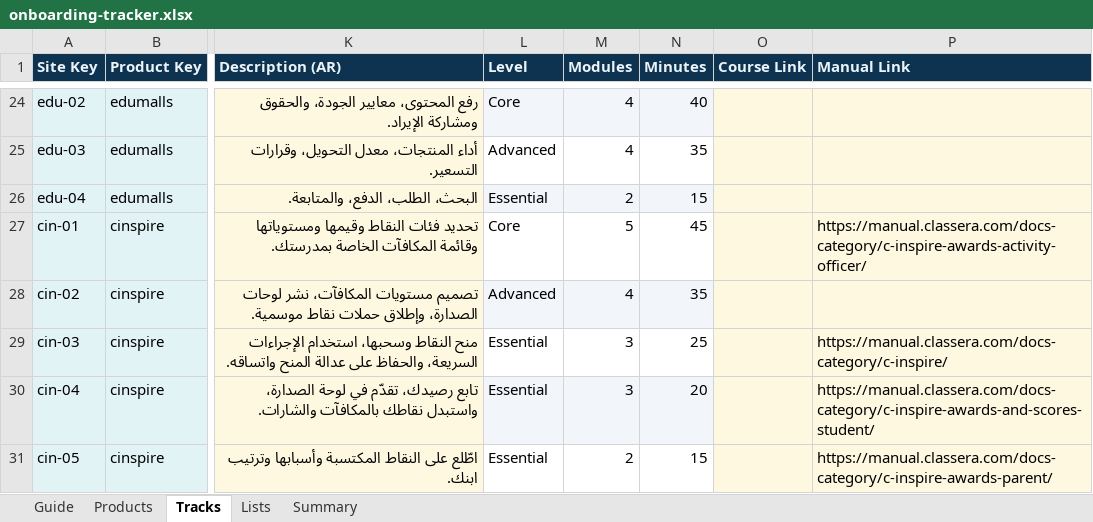
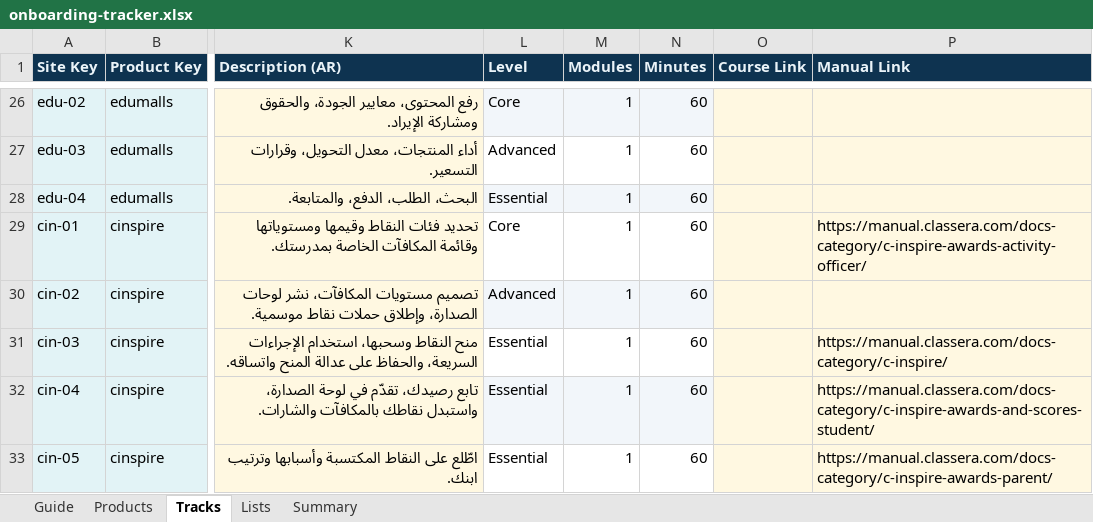
Before and after one commit to Msaserag/Classera_EPD, an Excel workbook: Onboarding/onboarding-tracker.xlsx, sheet Tracks, drawn as a sheet; only a part is shown, gaps mark what is left out; values as stored, in another font and other column widths than the file's, no borders; addresses are those after the commit; the diff covers the shown part only; the diff names each change by its address in the sheet, - before the commit and + after, or states it on an @@ line.

```diff
--- a/Onboarding/onboarding-tracker.xlsx (sheet Tracks)
+++ b/Onboarding/onboarding-tracker.xlsx (sheet Tracks)
-M26:M27 (Modules): 4
+M26:M27 (Modules): 1
-N26 (Minutes): 40
+N26 (Minutes): 60
-N27 (Minutes): 35
+N27 (Minutes): 60
-M28 (Modules): 2
+M28 (Modules): 1
-N28 (Minutes): 15
+N28 (Minutes): 60
-M29 (Modules): 5
+M29 (Modules): 1
-N29 (Minutes): 45
+N29 (Minutes): 60
-M30 (Modules): 4
+M30 (Modules): 1
-N30 (Minutes): 35
+N30 (Minutes): 60
-M31:M32 (Modules): 3
+M31:M32 (Modules): 1
-N31 (Minutes): 25
+N31 (Minutes): 60
-N32 (Minutes): 20
+N32 (Minutes): 60
-M33 (Modules): 2
+M33 (Modules): 1
-N33 (Minutes): 15
+N33 (Minutes): 60
```
Also changed, not shown: 2 added rows and 33 edited cells elsewhere in this sheet, formulas that keep their value, 1 other file.
